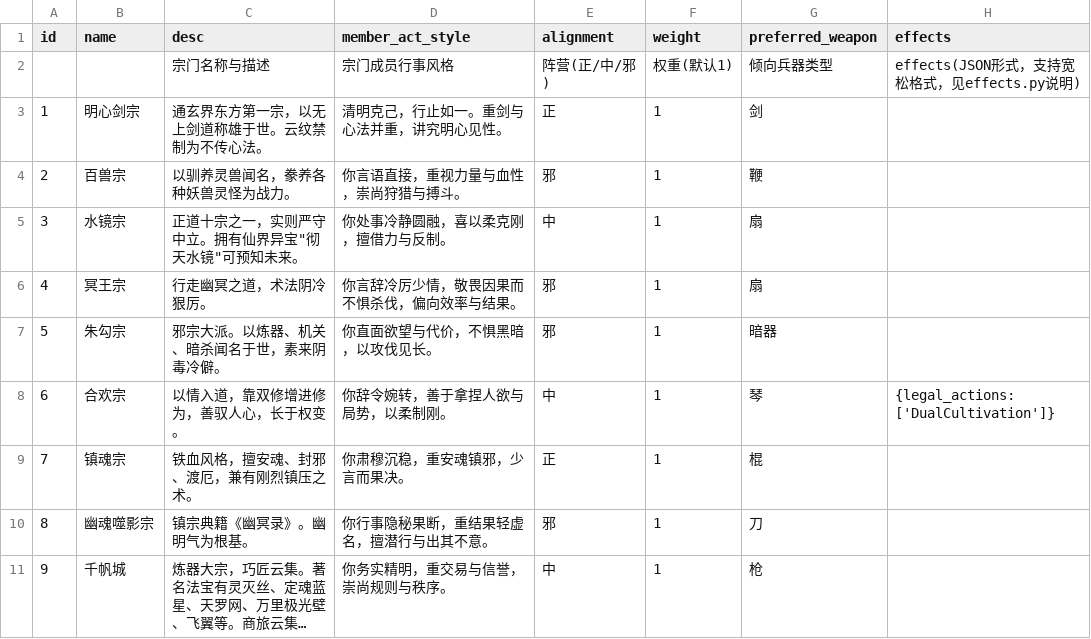
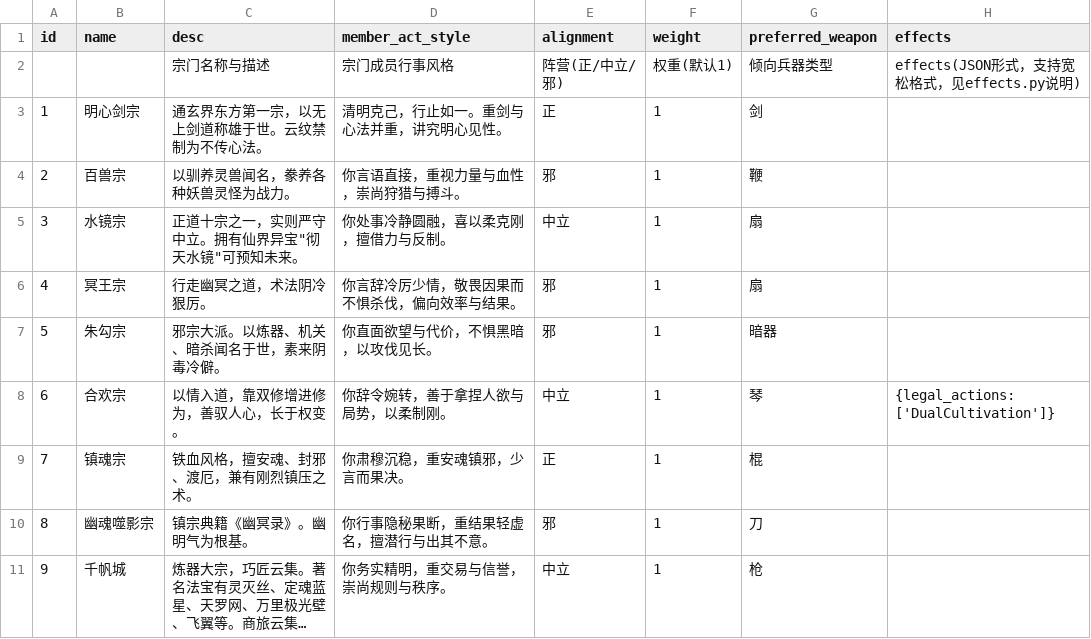
Before and after one commit to MutenRock/cultivation-world-simulator, a CSV file: static/game_configs/sect.csv, drawn as a sheet; long unchanged cells end in …; the diff names each change by its address in the sheet, - before the commit and + after, or states it on an @@ line.

```diff
--- a/static/game_configs/sect.csv
+++ b/static/game_configs/sect.csv
-E2 (alignment): 阵营(正/中/邪)
+E2 (alignment): 阵营(正/中立/邪)
-E5 (alignment): 中
+E5 (alignment): 中立
-E8 (alignment): 中
+E8 (alignment): 中立
-E11 (alignment): 中
+E11 (alignment): 中立
```
Also changed, not shown: static/game_configs/persona.csv, static/game_configs/technique.csv, 11 other files.
